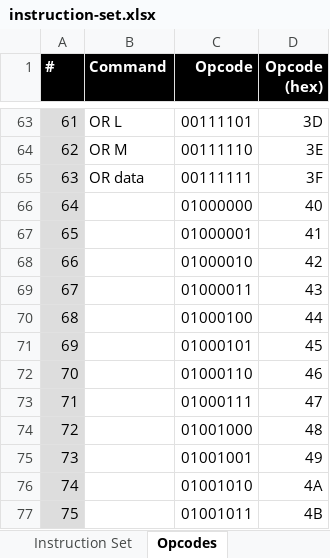
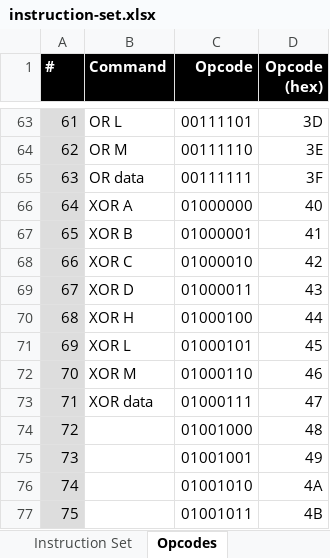
Before and after one commit to wrzlbrmft/cpu, an Excel workbook: doc/instruction-set.xlsx, sheet Opcodes, drawn as a sheet; only a part is shown, gaps mark what is left out; values as stored, in another font and other column widths than the file's, no borders; the diff names each change by its address in the sheet, - before the commit and + after, or states it on an @@ line.

```diff
--- a/doc/instruction-set.xlsx (sheet Opcodes)
+++ b/doc/instruction-set.xlsx (sheet Opcodes)
-B66 (Command): (empty)
+B66 (Command): XOR A
-B67 (Command): (empty)
+B67 (Command): XOR B
-B68 (Command): (empty)
+B68 (Command): XOR C
-B69 (Command): (empty)
+B69 (Command): XOR D
-B70 (Command): (empty)
+B70 (Command): XOR H
-B71 (Command): (empty)
+B71 (Command): XOR L
-B72 (Command): (empty)
+B72 (Command): XOR M
-B73 (Command): (empty)
+B73 (Command): XOR data
```
Also changed, not shown: sheet Instruction Set, formulas that keep their value, 1 other file.
